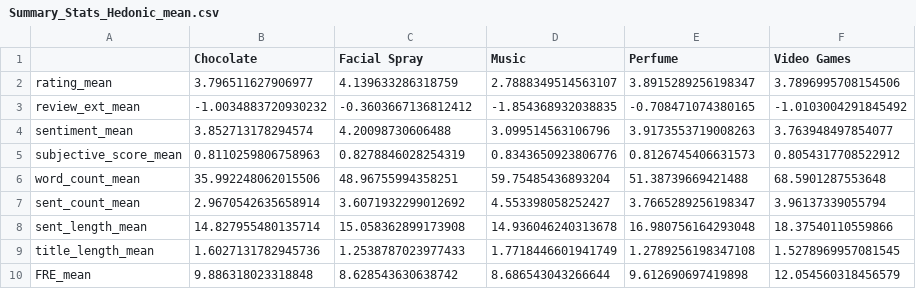
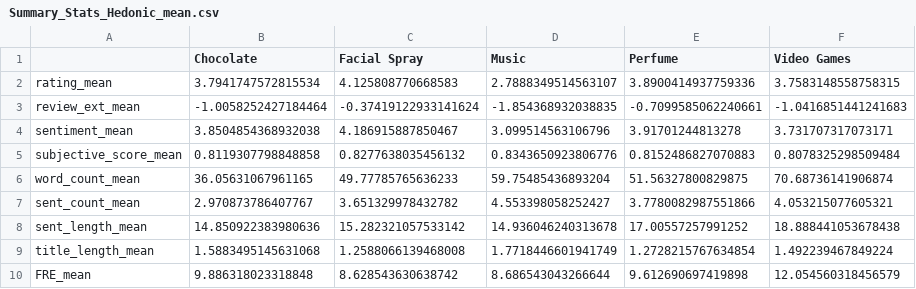
Before and after one commit to PHofmannn/Online-Review, a CSV file: Data Analysis/Results/Helpful/Summary_Stats_Hedonic_mean.csv, drawn as a sheet; only a part is shown; the diff covers the shown part only.

```diff
--- a/Data Analysis/Results/Helpful/Summary_Stats_Hedonic_mean.csv
+++ b/Data Analysis/Results/Helpful/Summary_Stats_Hedonic_mean.csv
@@ -1,10 +1,10 @@
 ,Chocolate,Facial Spray,Music,Perfume,Video Games
-rating_mean,3.796511627906977,4.139633286318759,2.7888349514563107,3.8915289256198347,3.7896995708154506
-review_ext_mean,-1.0034883720930232,-0.3603667136812412,-1.854368932038835,-0.708471074380165,-1.0103004291845492
-sentiment_mean,3.852713178294574,4.20098730606488,3.099514563106796,3.9173553719008263,3.763948497854077
-subjective_score_mean,0.8110259806758963,0.8278846028254319,0.8343650923806776,0.8126745406631573,0.8054317708522912
-word_count_mean,35.992248062015506,48.96755994358251,59.75485436893204,51.38739669421488,68.5901287553648
-sent_count_mean,2.9670542635658914,3.6071932299012692,4.553398058252427,3.7665289256198347,3.96137339055794
-sent_length_mean,14.827955480135714,15.058362899173908,14.936046240313678,16.980756164293048,18.37540110559866
-title_length_mean,1.6027131782945736,1.2538787023977433,1.7718446601941749,1.2789256198347108,1.5278969957081545
+rating_mean,3.7941747572815534,4.125808770668583,2.7888349514563107,3.8900414937759336,3.7583148558758315
+review_ext_mean,-1.0058252427184464,-0.37419122933141624,-1.854368932038835,-0.7099585062240661,-1.0416851441241683
+sentiment_mean,3.8504854368932038,4.186915887850467,3.099514563106796,3.91701244813278,3.731707317073171
+subjective_score_mean,0.8119307798848858,0.8277638035456132,0.8343650923806776,0.8152486827070883,0.8078325298509484
+word_count_mean,36.05631067961165,49.77785765636233,59.75485436893204,51.56327800829875,70.68736141906874
+sent_count_mean,2.970873786407767,3.651329978432782,4.553398058252427,3.7780082987551866,4.053215077605321
+sent_length_mean,14.850922383980636,15.282321057533142,14.936046240313678,17.00557257991252,18.888441053678438
+title_length_mean,1.5883495145631068,1.2588066139468008,1.7718446601941749,1.2728215767634854,1.492239467849224
 FRE_mean,9.886318023318848,8.628543630638742,8.686543043266644,9.612690697419898,12.054560318456579
```
Also changed, not shown: 16 edited cells elsewhere in this file, Data Analysis/Results/Helpful/Summary_Stats_Category_mean.csv, Data Analysis/Results/Helpful/Summary_Stats_ProdType_mean.csv, 3 other files.
